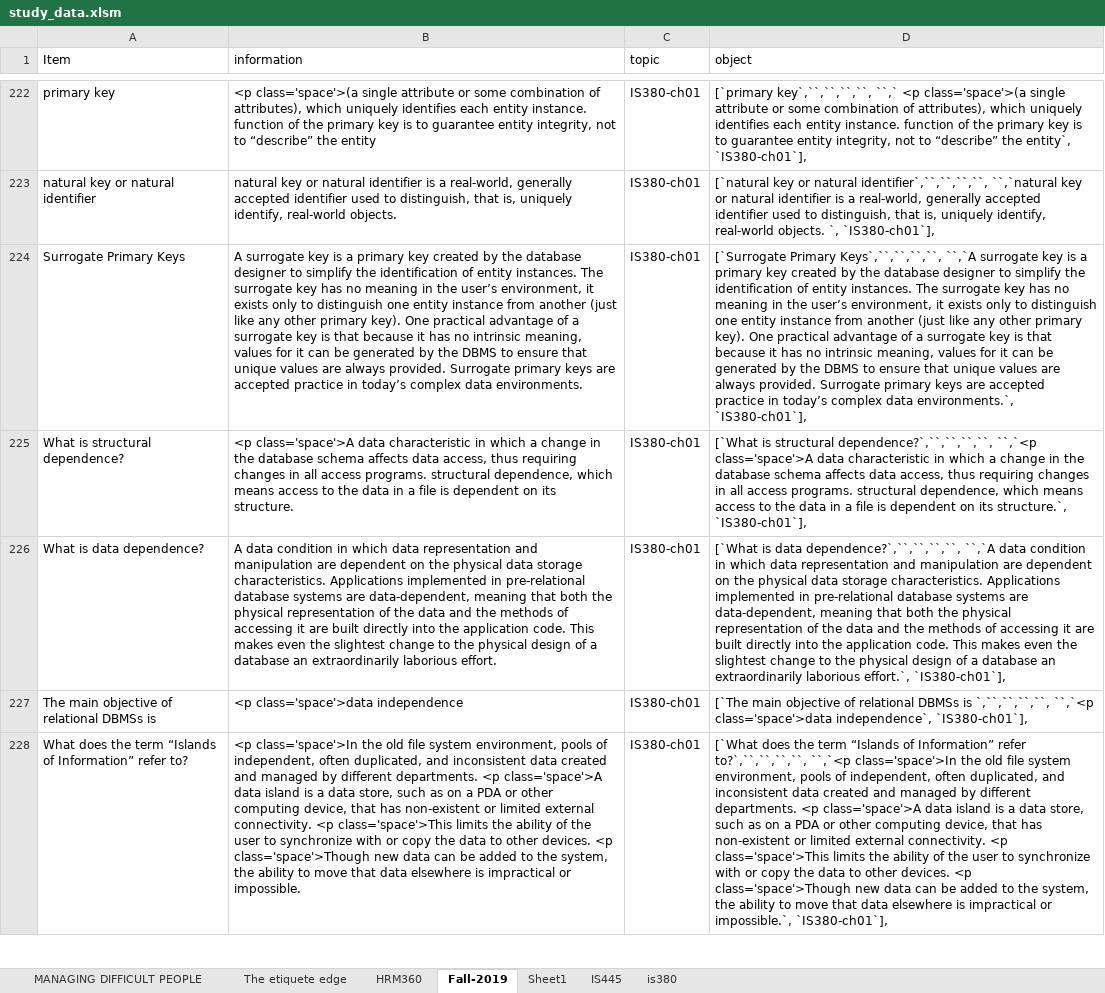
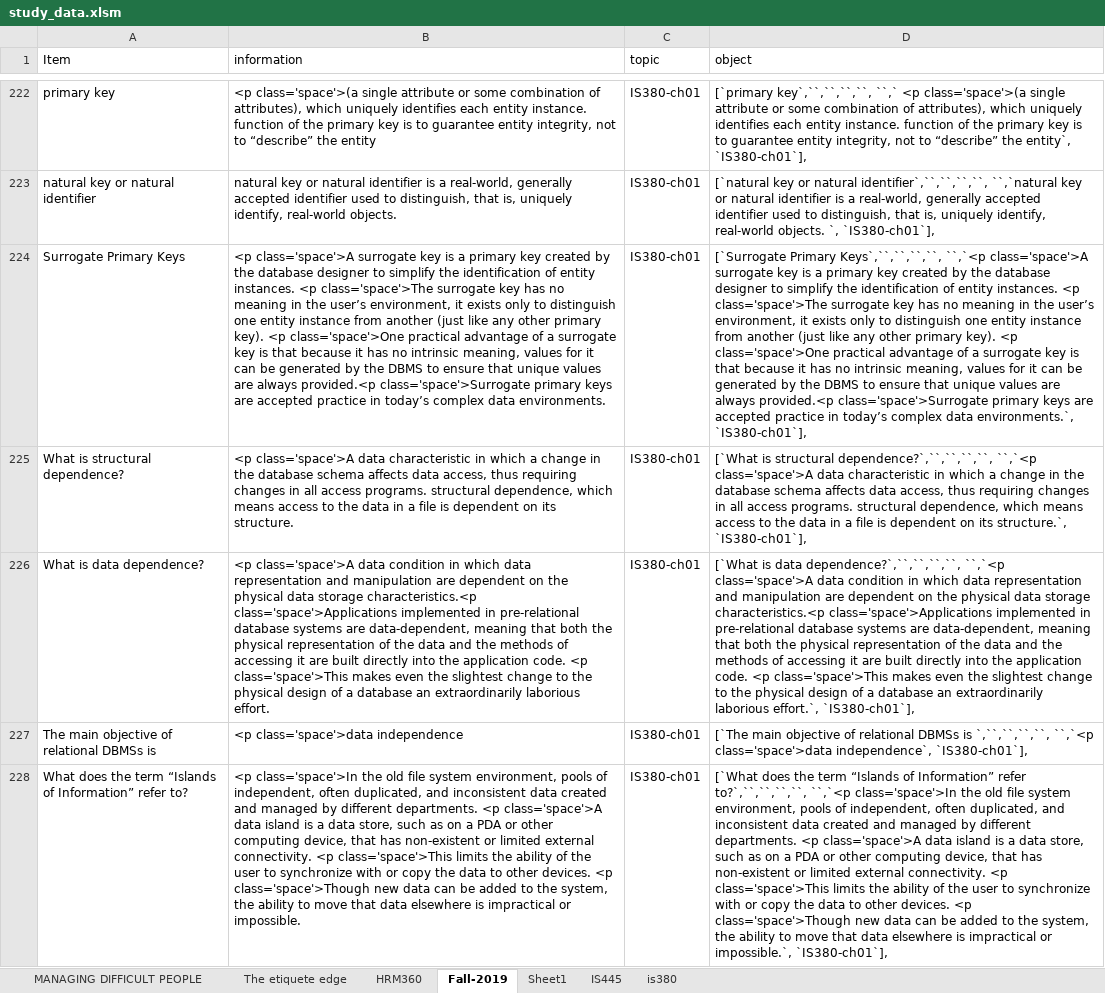
Before and after one commit to joe-didomenico/IS445-Project, an Excel workbook: study_data.xlsm, sheet Fall-2019, drawn as a sheet; only a part is shown, gaps mark what is left out; values as stored, in another font and other column widths than the file's, no borders; the diff covers the shown part only; the diff names each change by its address in the sheet, - before the commit and + after, or states it on an @@ line.

```diff
--- a/study_data.xlsm (sheet Fall-2019)
+++ b/study_data.xlsm (sheet Fall-2019)
-B224 (information): A surrogate key is a primary key created by the database designer to simplify the identification of entity instances. The surrogate key has no meaning in the user’s environment, it exists only to distinguish one entity instance from another (just like any other primary key). One practical advantage of a surrogate key is that because it has no intrinsic meaning, values for it can be generated by the DBMS to ensure that unique values are always provided. Surrogate primary keys…
+B224 (information): <p class='space'>A surrogate key is a primary key created by the database designer to simplify the identification of entity instances. <p class='space'>The surrogate key has no meaning in the user’s environment, it exists only to distinguish one entity instance from another (just like any other primary key). <p class='space'>One practical advantage of a surrogate key is that because it has no intrinsic meaning, values for it can be generated by the DBMS to ensure that unique values are always provided.<p class='space'>Surrogate primary keys…
-D224 (object): …Primary Keys`,``,``,``,``, ``,`A surrogate key is a primary key created by the database designer to simplify the identification of entity instances. The surrogate key has no meaning in the user’s environment, it exists only to distinguish one entity instance from another (just like any other primary key). One practical advantage of a surrogate key is that because it has no intrinsic meaning, values for it can be generated by the DBMS to ensure that unique values are always provided. Surrogate primary keys…
+D224 (object): …Primary Keys`,``,``,``,``, ``,`<p class='space'>A surrogate key is a primary key created by the database designer to simplify the identification of entity instances. <p class='space'>The surrogate key has no meaning in the user’s environment, it exists only to distinguish one entity instance from another (just like any other primary key). <p class='space'>One practical advantage of a surrogate key is that because it has no intrinsic meaning, values for it can be generated by the DBMS to ensure that unique values are always provided.<p class='space'>Surrogate primary keys…
-B226 (information): A data condition in which data representation and manipulation are dependent on the physical data storage characteristics. Applications implemented in pre-relational database systems are data‑dependent, meaning that both the physical representation of the data and the methods of accessing it are built directly into the application code. This makes even…
+B226 (information): <p class='space'>A data condition in which data representation and manipulation are dependent on the physical data storage characteristics.<p class='space'>Applications implemented in pre-relational database systems are data‑dependent, meaning that both the physical representation of the data and the methods of accessing it are built directly into the application code. <p class='space'>This makes even…
-D226 (object): …data dependence?`,``,``,``,``, ``,`A data condition in which data representation and manipulation are dependent on the physical data storage characteristics. Applications implemented in pre-relational database systems are data‑dependent, meaning that both the physical representation of the data and the methods of accessing it are built directly into the application code. This makes even…
+D226 (object): …data dependence?`,``,``,``,``, ``,`<p class='space'>A data condition in which data representation and manipulation are dependent on the physical data storage characteristics.<p class='space'>Applications implemented in pre-relational database systems are data‑dependent, meaning that both the physical representation of the data and the methods of accessing it are built directly into the application code. <p class='space'>This makes even…
```
Also changed, not shown: 2 added rows, 2 removed rows, 43 moved rows, 7 hidden or unhidden rows and 14 edited cells elsewhere in this sheet, formulas that keep their value, 2 other files.
